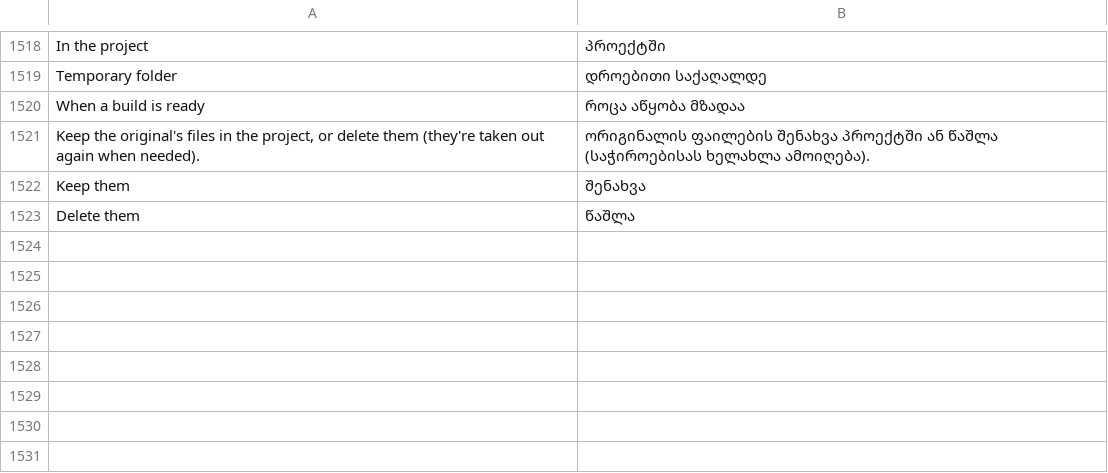
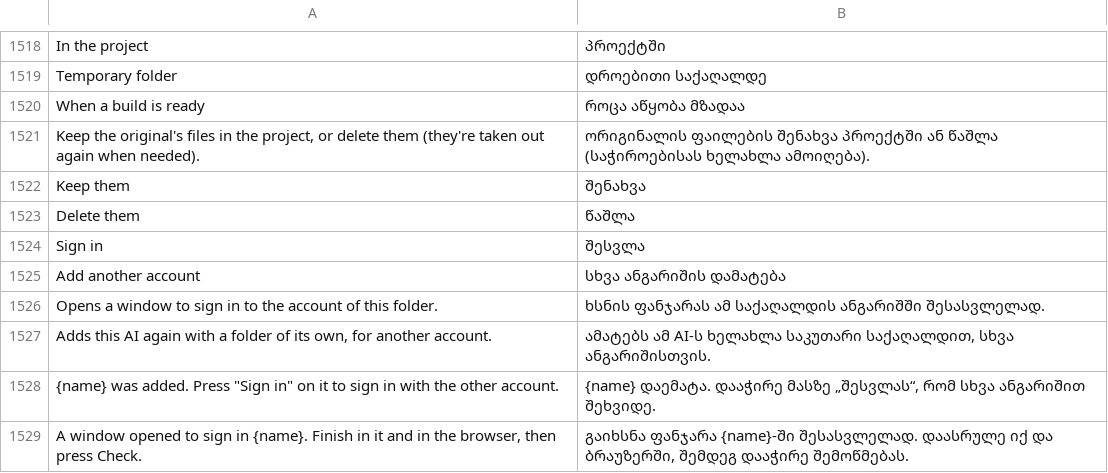
Before and after one commit to sebasgl1/rea-craft, a TSV file: crates/ui-egui/src/i18n/ka.tsv, drawn as a sheet; only a part is shown, gaps mark what is left out; the diff names each change by its address in the sheet, - before the commit and + after, or states it on an @@ line.

```diff
--- a/crates/ui-egui/src/i18n/ka.tsv
+++ b/crates/ui-egui/src/i18n/ka.tsv
+row 1524: Sign in | შესვლა
+row 1525: Add another account | სხვა ანგარიშის დამატება
+row 1526: Opens a window to sign in to the account of this folder. | ხსნის ფანჯარას ამ საქაღალდის ანგარიშში შესასვლელად.
+row 1527: Adds this AI again with a folder of its own, for another account. | ამატებს ამ AI-ს ხელახლა საკუთარი საქაღალდით, სხვა ანგარიშისთვის.
+row 1528: {name} was added. Press "Sign in" on it to sign in with the other account. | {name} დაემატა. დააჭირე მასზე „შესვლას“, რომ სხვა ანგარიშით შეხვიდე.
+row 1529: A window opened to sign in {name}. Finish in it and in the browser, then press Check. | გაიხსნა ფანჯარა {name}-ში შესასვლელად. დაასრულე იქ და ბრაუზერში, შემდეგ დააჭირე შემოწმებას.
```
Also changed, not shown: crates/ui-egui/src/i18n/ko.tsv, crates/ui-egui/src/i18n/ru.tsv, 23 other files.
